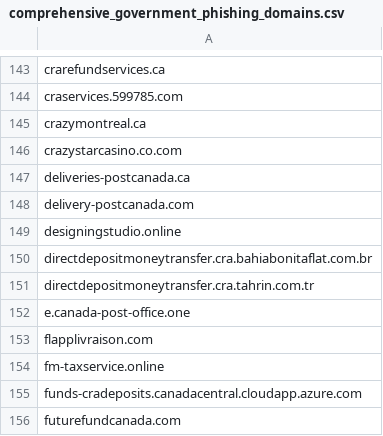
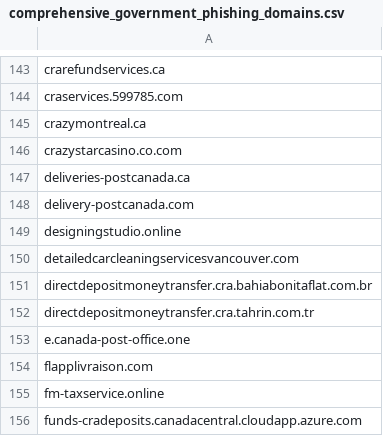
Before and after one commit to Phishcan/phishcan-data, a CSV file: api/government/comprehensive_government_phishing_domains.csv, drawn as a sheet; only a part is shown, gaps mark what is left out; the shorter side is filled out with more unchanged rows.

```diff
--- a/api/government/comprehensive_government_phishing_domains.csv
+++ b/api/government/comprehensive_government_phishing_domains.csv
@@ -149,2 +149,3 @@ delivery-postcanada.com
 designingstudio.online
+detailedcarcleaningservicesvancouver.com
 directdepositmoneytransfer.cra.bahiabonitaflat.com.br
```
Also changed, not shown: api/banking/comprehensive_banking_phishing_domains.csv, 8 other files.
